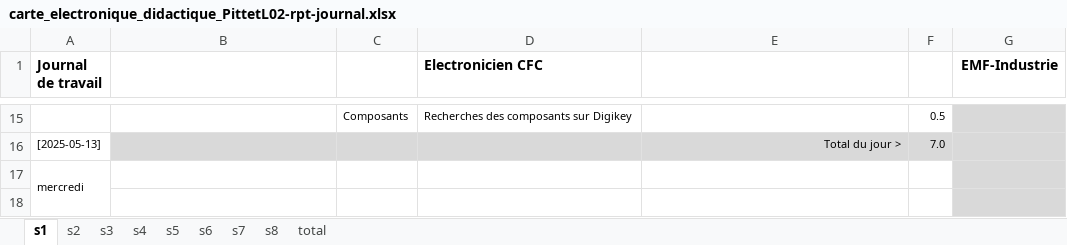
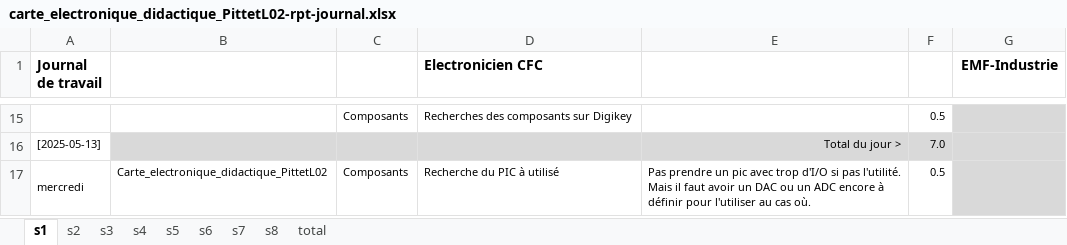
Before and after one commit to PittetL02/tpi_carte_electronique_didactique_pittetl02, an Excel workbook: rpt/carte_electronique_didactique_PittetL02-rpt-journal.xlsx, sheet s1, drawn as a sheet; only a part is shown, gaps mark what is left out; values as stored, in another font and other column widths than the file's, no borders; conditional formats not drawn; removed rows and columns are numbered as before the commit, all else as after; the diff covers the shown part only; the diff names each change by its address in the sheet, - before the commit and + after, or states it on an @@ line.

Commit message:
Fin 3ème journée
Discussion avec Mr.Berset
Tests sur plaque d'expérimentation.

```diff
--- a/rpt/carte_electronique_didactique_PittetL02-rpt-journal.xlsx (sheet s1)
+++ b/rpt/carte_electronique_didactique_PittetL02-rpt-journal.xlsx (sheet s1)
-row 17: mercredi
-row 17: (empty)
+row 17: mercredi | Carte_electronique_didactique_PittetL02 | Composants | Recherche du PIC à utilisé | Pas prendre un pic avec trop d'I/O si pas l'utilité. Mais il faut avoir un DAC ou un ADC encore à définir pour l'utiliser au cas où. | 0.5
+A17:A20 merged
```
Also changed, not shown: 1 added row and 11 edited cells elsewhere in this sheet.
